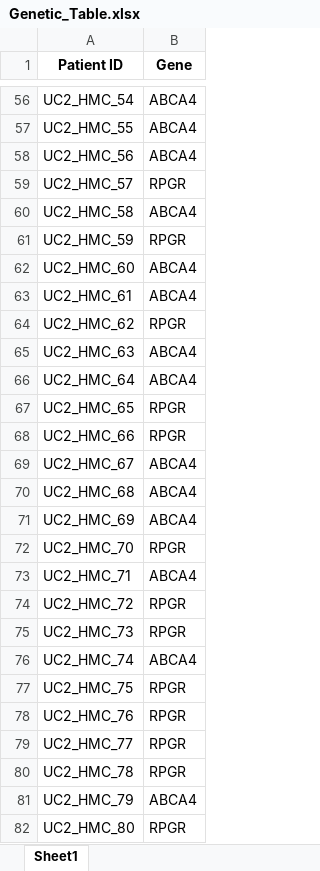
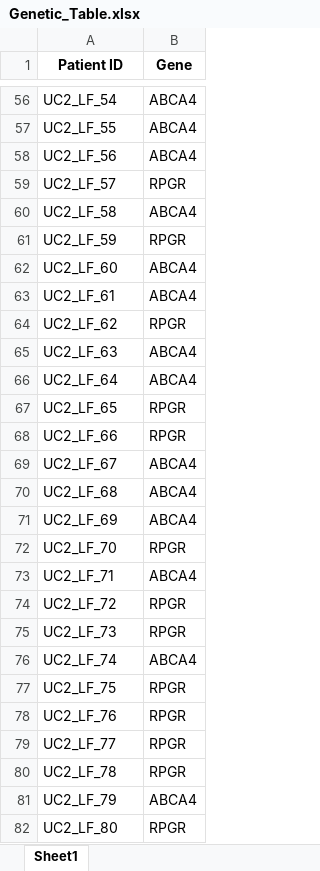
Before and after one commit to DEIB-GECO/i-etl, an Excel workbook: datasets/synthetic_databases/LAFE/Genetic_Table.xlsx, sheet Sheet1, drawn as a sheet; only a part is shown, gaps mark what is left out; values as stored, in another font and other column widths than the file's, no borders; charts and pictures not drawn; the diff covers the shown part only; the diff names each change by its address in the sheet, - before the commit and + after, or states it on an @@ line.

```diff
--- a/datasets/synthetic_databases/LAFE/Genetic_Table.xlsx (sheet Sheet1)
+++ b/datasets/synthetic_databases/LAFE/Genetic_Table.xlsx (sheet Sheet1)
-A56 (Patient ID): UC2_HMC_54
+A56 (Patient ID): UC2_LF_54
-A57 (Patient ID): UC2_HMC_55
+A57 (Patient ID): UC2_LF_55
-A58 (Patient ID): UC2_HMC_56
+A58 (Patient ID): UC2_LF_56
-A59 (Patient ID): UC2_HMC_57
+A59 (Patient ID): UC2_LF_57
-A60 (Patient ID): UC2_HMC_58
+A60 (Patient ID): UC2_LF_58
-A61 (Patient ID): UC2_HMC_59
+A61 (Patient ID): UC2_LF_59
-A62 (Patient ID): UC2_HMC_60
+A62 (Patient ID): UC2_LF_60
-A63 (Patient ID): UC2_HMC_61
+A63 (Patient ID): UC2_LF_61
-A64 (Patient ID): UC2_HMC_62
+A64 (Patient ID): UC2_LF_62
-A65 (Patient ID): UC2_HMC_63
+A65 (Patient ID): UC2_LF_63
-A66 (Patient ID): UC2_HMC_64
+A66 (Patient ID): UC2_LF_64
-A67 (Patient ID): UC2_HMC_65
+A67 (Patient ID): UC2_LF_65
-A68 (Patient ID): UC2_HMC_66
+A68 (Patient ID): UC2_LF_66
-A69 (Patient ID): UC2_HMC_67
+A69 (Patient ID): UC2_LF_67
-A70 (Patient ID): UC2_HMC_68
+A70 (Patient ID): UC2_LF_68
-A71 (Patient ID): UC2_HMC_69
+A71 (Patient ID): UC2_LF_69
-A72 (Patient ID): UC2_HMC_70
+A72 (Patient ID): UC2_LF_70
-A73 (Patient ID): UC2_HMC_71
+A73 (Patient ID): UC2_LF_71
-A74 (Patient ID): UC2_HMC_72
+A74 (Patient ID): UC2_LF_72
-A75 (Patient ID): UC2_HMC_73
+A75 (Patient ID): UC2_LF_73
-A76 (Patient ID): UC2_HMC_74
+A76 (Patient ID): UC2_LF_74
-A77 (Patient ID): UC2_HMC_75
+A77 (Patient ID): UC2_LF_75
-A78 (Patient ID): UC2_HMC_76
+A78 (Patient ID): UC2_LF_76
-A79 (Patient ID): UC2_HMC_77
+A79 (Patient ID): UC2_LF_77
-A80 (Patient ID): UC2_HMC_78
+A80 (Patient ID): UC2_LF_78
-A81 (Patient ID): UC2_HMC_79
+A81 (Patient ID): UC2_LF_79
-A82 (Patient ID): UC2_HMC_80
+A82 (Patient ID): UC2_LF_80
```
Also changed, not shown: 173 edited cells elsewhere in this sheet, charts or pictures, datasets/synthetic_databases/LAFE/Dynamic_Clinical_Table.xlsx, 4 other files.
